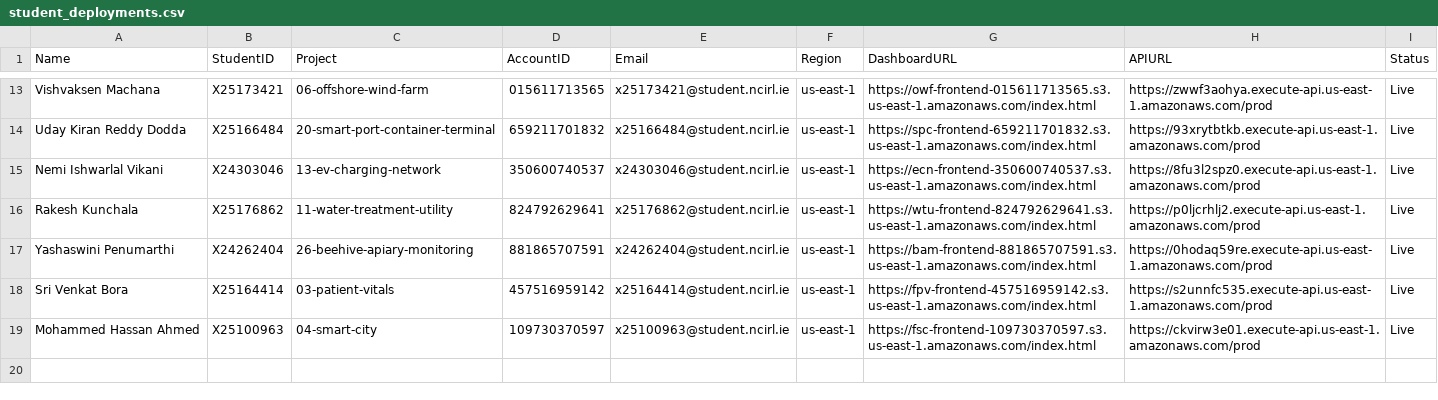
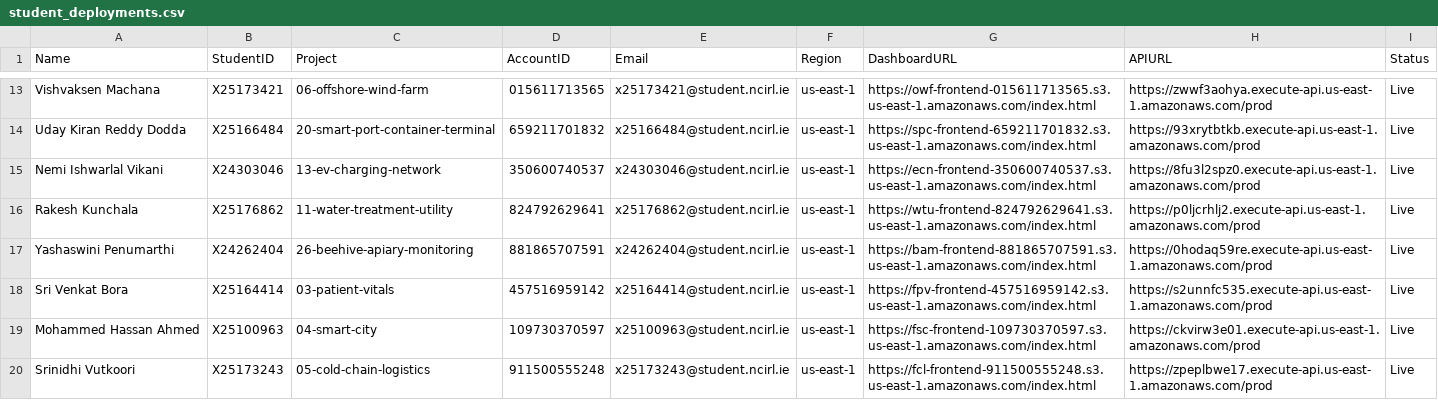
Before and after one commit to valletivarish/FEC_version_2, a CSV file: student_deployments.csv, drawn as a sheet; only a part is shown, gaps mark what is left out.

Commit message:
Record project 05 (cold-chain-logistics, Srinidhi Vutkoori) live deployment: account 911500555248, fcl-* resources, verified end to end

```diff
--- a/student_deployments.csv
+++ b/student_deployments.csv
@@ -19 +19,2 @@ Sri Venkat Bora,X25164414,03-patient-vitals,457516959142,x25164414@student.ncirl
 Mohammed Hassan Ahmed,X25100963,04-smart-city,109730370597,x25100963@student.ncirl.ie,us-east-1,https://fsc-frontend-109730370597.s3.us-east-1.amazonaws.com/index.html,https://ckvirw3e01.execute-api.us-east-1.amazonaws.com/prod,Live
+Srinidhi Vutkoori,X25173243,05-cold-chain-logistics,911500555248,x25173243@student.ncirl.ie,us-east-1,https://fcl-frontend-911500555248.s3.us-east-1.amazonaws.com/index.html,https://zpeplbwe17.execute-api.us-east-1.amazonaws.com/prod,Live
```
Also changed, not shown: 1 other file.
